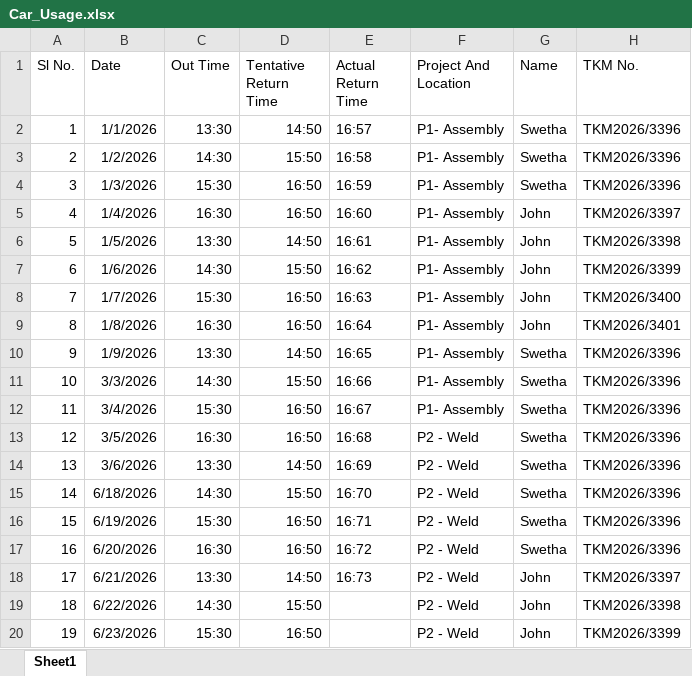
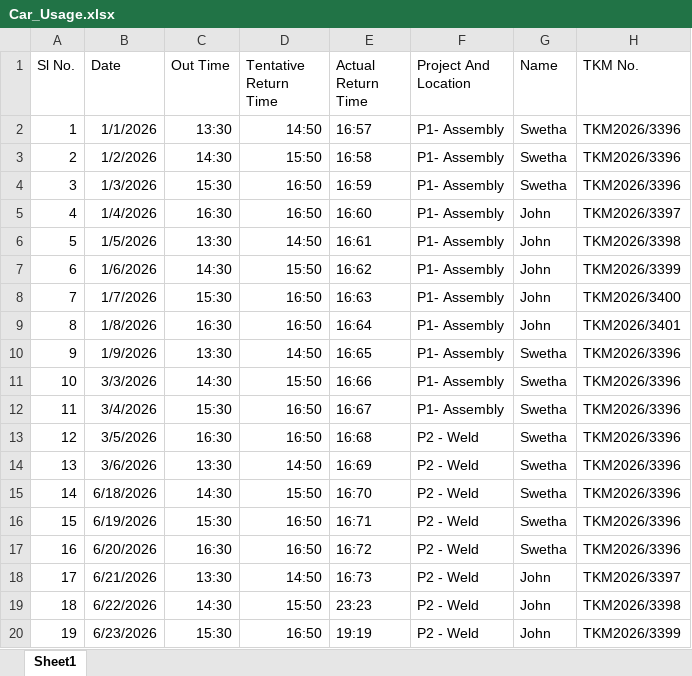
Before and after one commit to swetha290605/IHTM-Analytics, an Excel workbook: data/Car_Usage.xlsx, sheet Sheet1, drawn as a sheet; values as stored, in another font and other column widths than the file's, no borders; the diff names each change by its address in the sheet, - before the commit and + after, or states it on an @@ line.

```diff
--- a/data/Car_Usage.xlsx (sheet Sheet1)
+++ b/data/Car_Usage.xlsx (sheet Sheet1)
-E19 (Actual Return Time): (empty)
+E19 (Actual Return Time): 23:23
-E20 (Actual Return Time): (empty)
+E20 (Actual Return Time): 19:19
```
Also changed, not shown: data/Car_Maintainance_Schedule.xlsx, data/IHTM_Revenue.xlsx, 13 other files.
